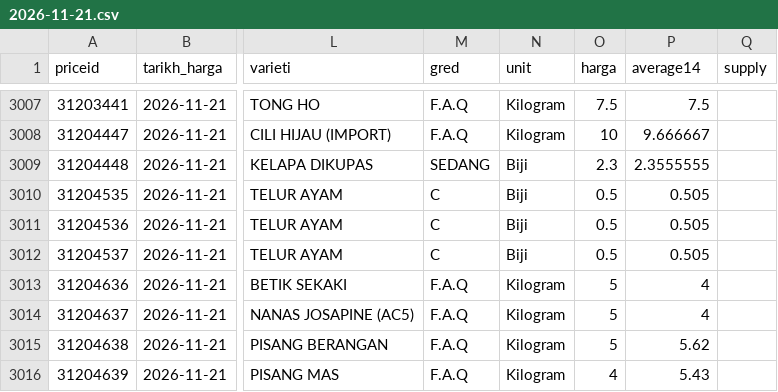
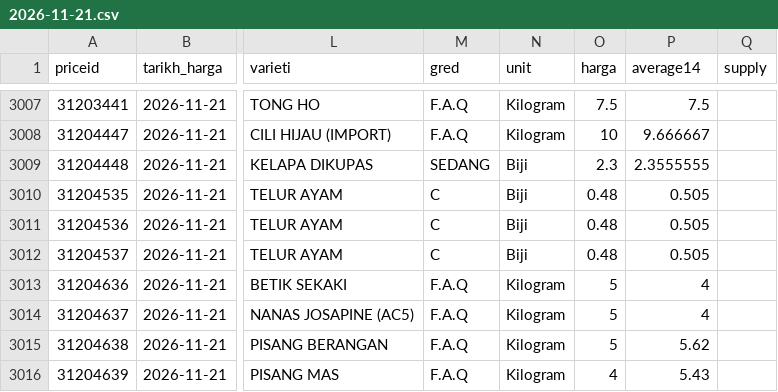
Before and after one commit to Luke2929/bg-agro-price-tracker, a CSV file: data/daily/2026-11-21.csv, drawn as a sheet; only a part is shown, gaps mark what is left out; the diff names each change by its address in the sheet, - before the commit and + after, or states it on an @@ line.

```diff
--- a/data/daily/2026-11-21.csv
+++ b/data/daily/2026-11-21.csv
-O3010:O3012 (harga): 0.5
+O3010:O3012 (harga): 0.48
```
Also changed, not shown: 39 other files.
